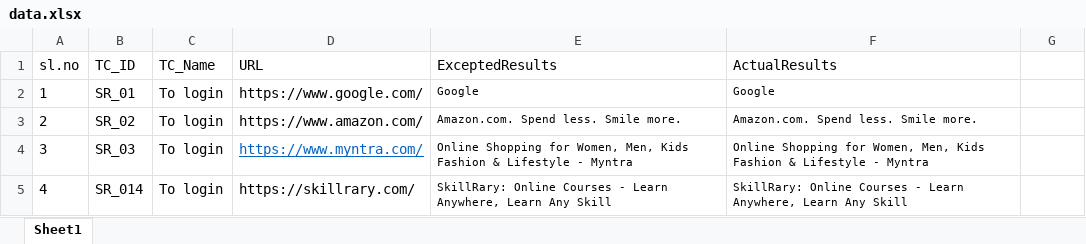
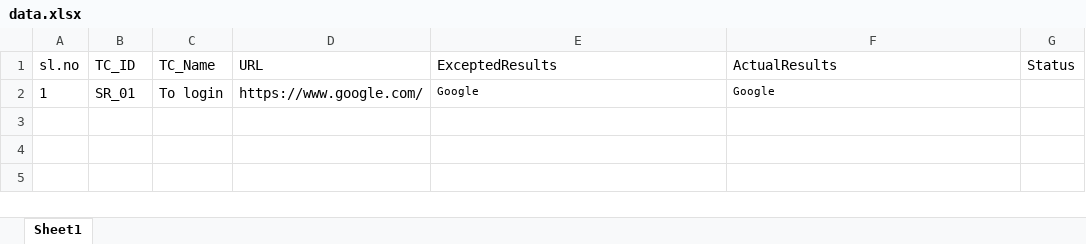
Before and after one commit to javaandselenium/was01, an Excel workbook: data.xlsx, sheet Sheet1, drawn as a sheet; values as stored, in another font and other column widths than the file's, no borders; the diff names each change by its address in the sheet, - before the commit and + after, or states it on an @@ line.

Commit message:
DataDriven

```diff
--- a/data.xlsx (sheet Sheet1)
+++ b/data.xlsx (sheet Sheet1)
-G1: (empty)
+G1: Status
-row 3: 2 | SR_02 | To login | https://www.amazon.com/ | Amazon.com. Spend less. Smile more. | Amazon.com. Spend less. Smile more.
-row 4: 3 | SR_03 | To login | https://www.myntra.com/ | Online Shopping for Women, Men, Kids Fashion & Lifestyle - Myntra | Online Shopping for Women, Men, Kids Fashion & Lifestyle - Myntra
-row 5: 4 | SR_014 | To login | https://skillrary.com/ | SkillRary: Online Courses - Learn Anywhere, Learn Any Skill | SkillRary: Online Courses - Learn Anywhere, Learn Any Skill
```
Also changed, not shown: 16 other files.
